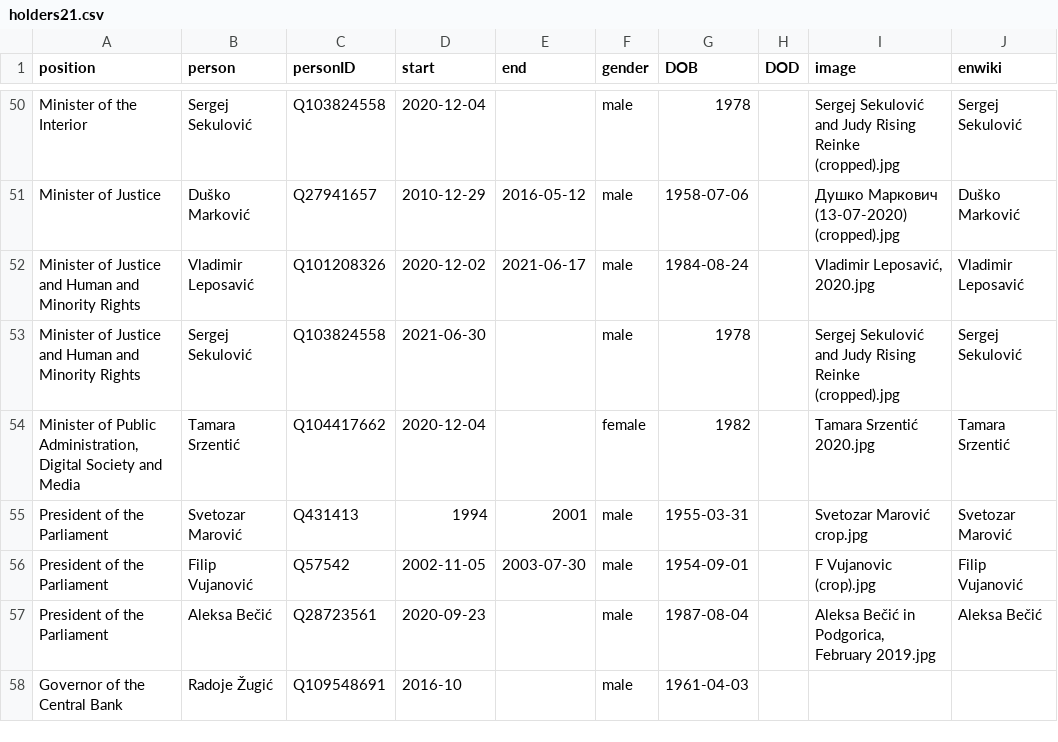
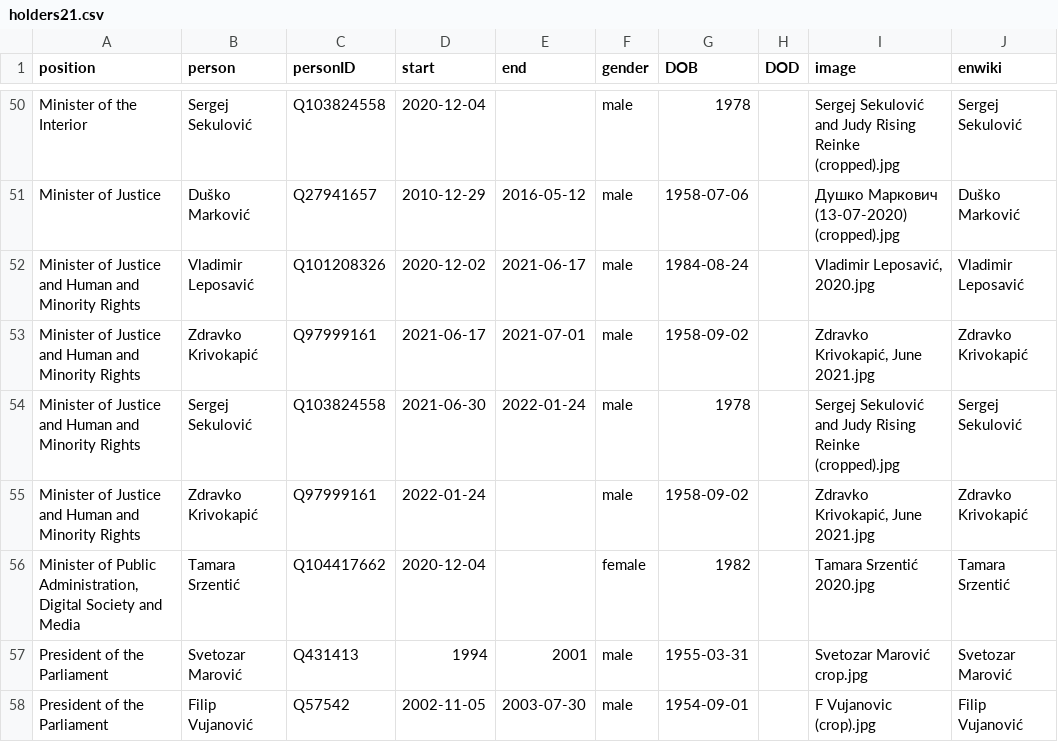
Before and after one commit to every-politician-scrapers/montenegro-cabinet, a CSV file: html/holders21.csv, drawn as a sheet; only a part is shown, gaps mark what is left out; the shorter side is filled out with more unchanged rows.

```diff
--- a/html/holders21.csv
+++ b/html/holders21.csv
@@ -52,3 +52,5 @@ Minister of Justice,Duško Marković,Q27941657,2010-12-29,2016-05-12,male,1958-0
 Minister of Justice and Human and Minority Rights,Vladimir Leposavić,Q101208326,2020-12-02,2021-06-17,male,1984-08-24,,"Vladimir Leposavić, 2020.jpg",Vladimir Leposavić
-Minister of Justice and Human and Minority Rights,Sergej Sekulović,Q103824558,2021-06-30,,male,1978,,Sergej Sekulović and Judy Rising Reinke (cropped).jpg,Sergej Sekulović
+Minister of Justice and Human and Minority Rights,Zdravko Krivokapić,Q97999161,2021-06-17,2021-07-01,male,1958-09-02,,"Zdravko Krivokapić, June 2021.jpg",Zdravko Krivokapić
+Minister of Justice and Human and Minority Rights,Sergej Sekulović,Q103824558,2021-06-30,2022-01-24,male,1978,,Sergej Sekulović and Judy Rising Reinke (cropped).jpg,Sergej Sekulović
+Minister of Justice and Human and Minority Rights,Zdravko Krivokapić,Q97999161,2022-01-24,,male,1958-09-02,,"Zdravko Krivokapić, June 2021.jpg",Zdravko Krivokapić
 "Minister of Public Administration, Digital Society and Media",Tamara Srzentić,Q104417662,2020-12-04,,female,1982,,Tamara Srzentić 2020.jpg,Tamara Srzentić
```
Also changed, not shown: html/current.csv, 2 other files.
